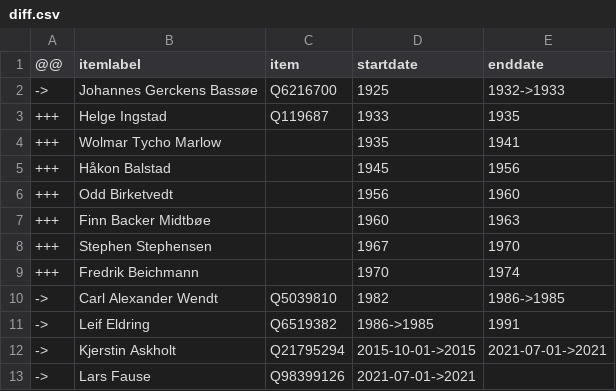
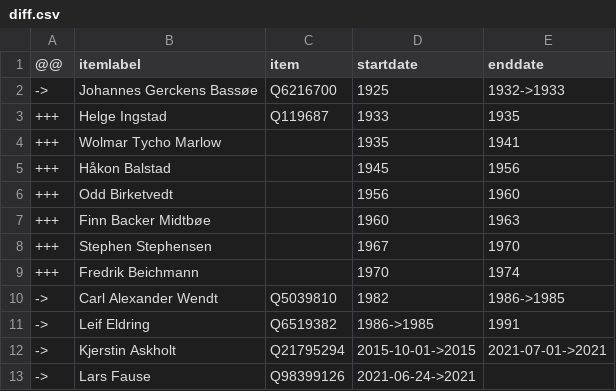
Before and after one commit to every-politician-scrapers/norway-cabinet, a CSV file: sources/svalbard-governor/diff.csv, drawn as a sheet.

Commit message:
Compare external sources to Wikidata

```diff
--- a/sources/svalbard-governor/diff.csv
+++ b/sources/svalbard-governor/diff.csv
@@ -12,2 +12,2 @@
 ->,Kjerstin Askholt,Q21795294,2015-10-01->2015,2021-07-01->2021
-->,Lars Fause,Q98399126,2021-07-01->2021,
+->,Lars Fause,Q98399126,2021-06-24->2021,
```
Also changed, not shown: sources/svalbard-governor/wikidata.csv.
